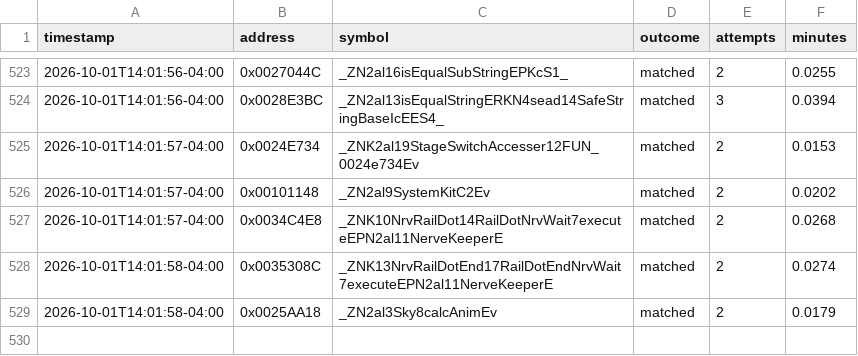
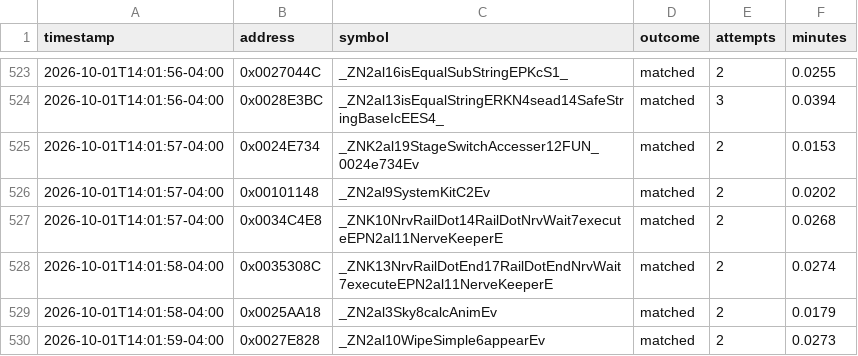
Before and after one commit to exgota/super-mario-3d-land-browser, a CSV file: project/ledger.csv, drawn as a sheet; only a part is shown, gaps mark what is left out; the diff names each change by its address in the sheet, - before the commit and + after, or states it on an @@ line.

```diff
--- a/project/ledger.csv
+++ b/project/ledger.csv
+row 530: 2026-10-01T14:01:59-04:00 | 0x0027E828 | _ZN2al10WipeSimple6appearEv | matched | 2 | 0.0273
```
Also changed, not shown: 2 other files.
